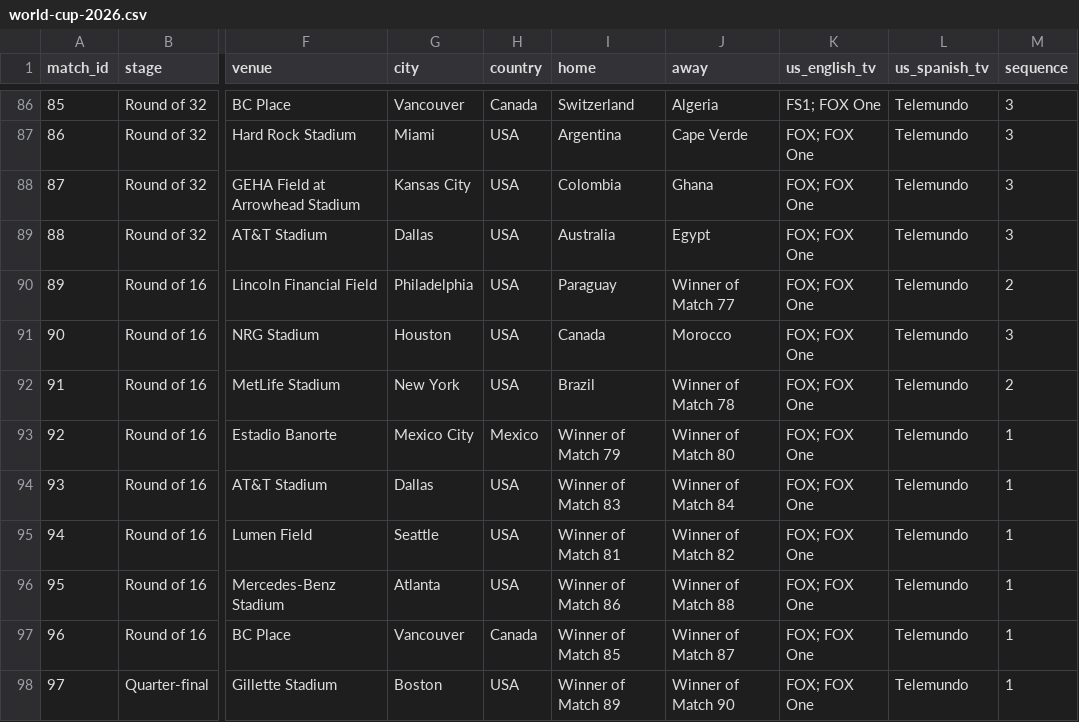
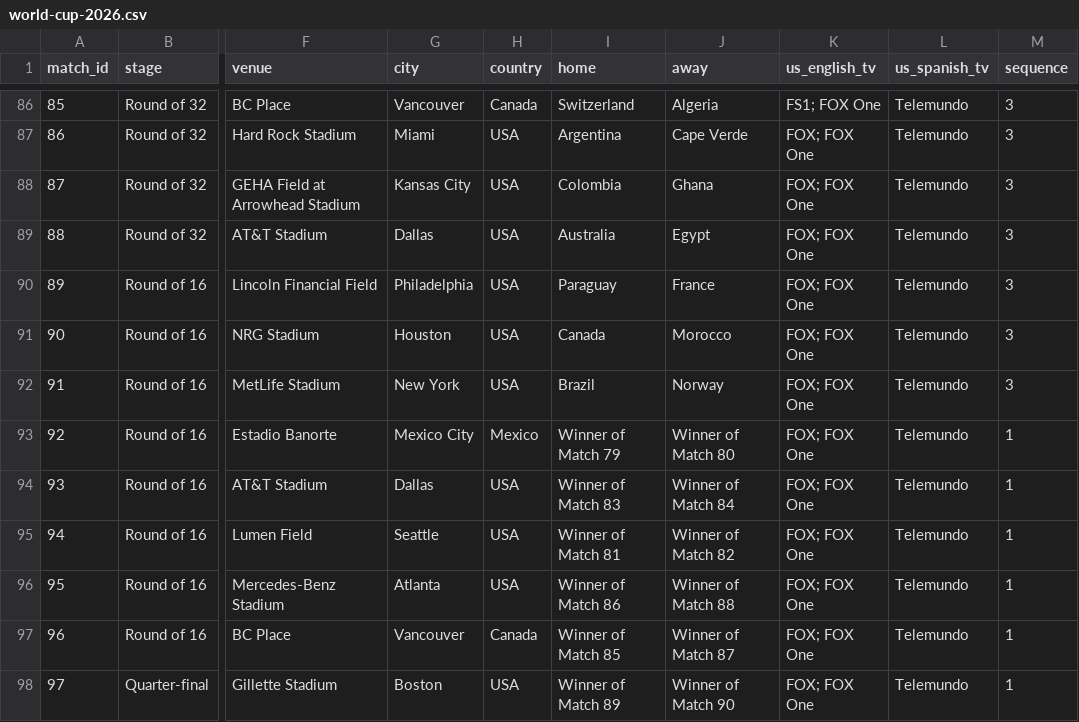
Before and after one commit to debatepro/world-cup-2026-calendar, a CSV file: world-cup-2026.csv, drawn as a sheet; only a part is shown, gaps mark what is left out; the diff names each change by its address in the sheet, - before the commit and + after, or states it on an @@ line.

```diff
--- a/world-cup-2026.csv
+++ b/world-cup-2026.csv
-J90 (away): Winner of Match 77
+J90 (away): France
-M90 (sequence): 2
+M90 (sequence): 3
-J92 (away): Winner of Match 78
+J92 (away): Norway
-M92 (sequence): 2
+M92 (sequence): 3
```
Also changed, not shown: 3 other files.
